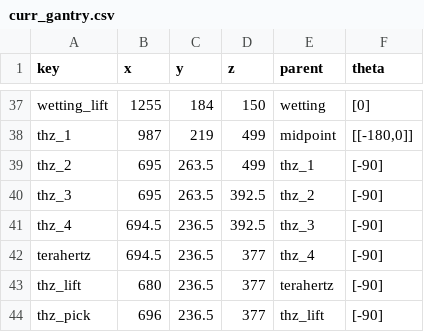
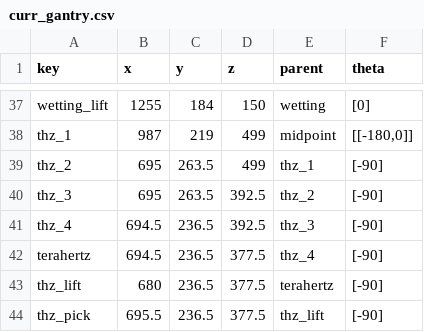
Before and after one commit to kito7454/gantrySefDriving, a CSV file: curr_gantry.csv, drawn as a sheet; only a part is shown, gaps mark what is left out.

```diff
--- a/curr_gantry.csv
+++ b/curr_gantry.csv
@@ -41,4 +41,4 @@ thz_3,695,263.5,392.5,thz_2,[-90]
 thz_4,694.5,236.5,392.5,thz_3,[-90]
-terahertz,694.5,236.5,377,thz_4,[-90]
-thz_lift,680,236.5,377,terahertz,[-90]
-thz_pick,696,236.5,377,thz_lift,[-90]
+terahertz,694.5,236.5,377.5,thz_4,[-90]
+thz_lift,680,236.5,377.5,terahertz,[-90]
+thz_pick,695.5,236.5,377.5,thz_lift,[-90]
```
Also changed, not shown: 6 other files.
